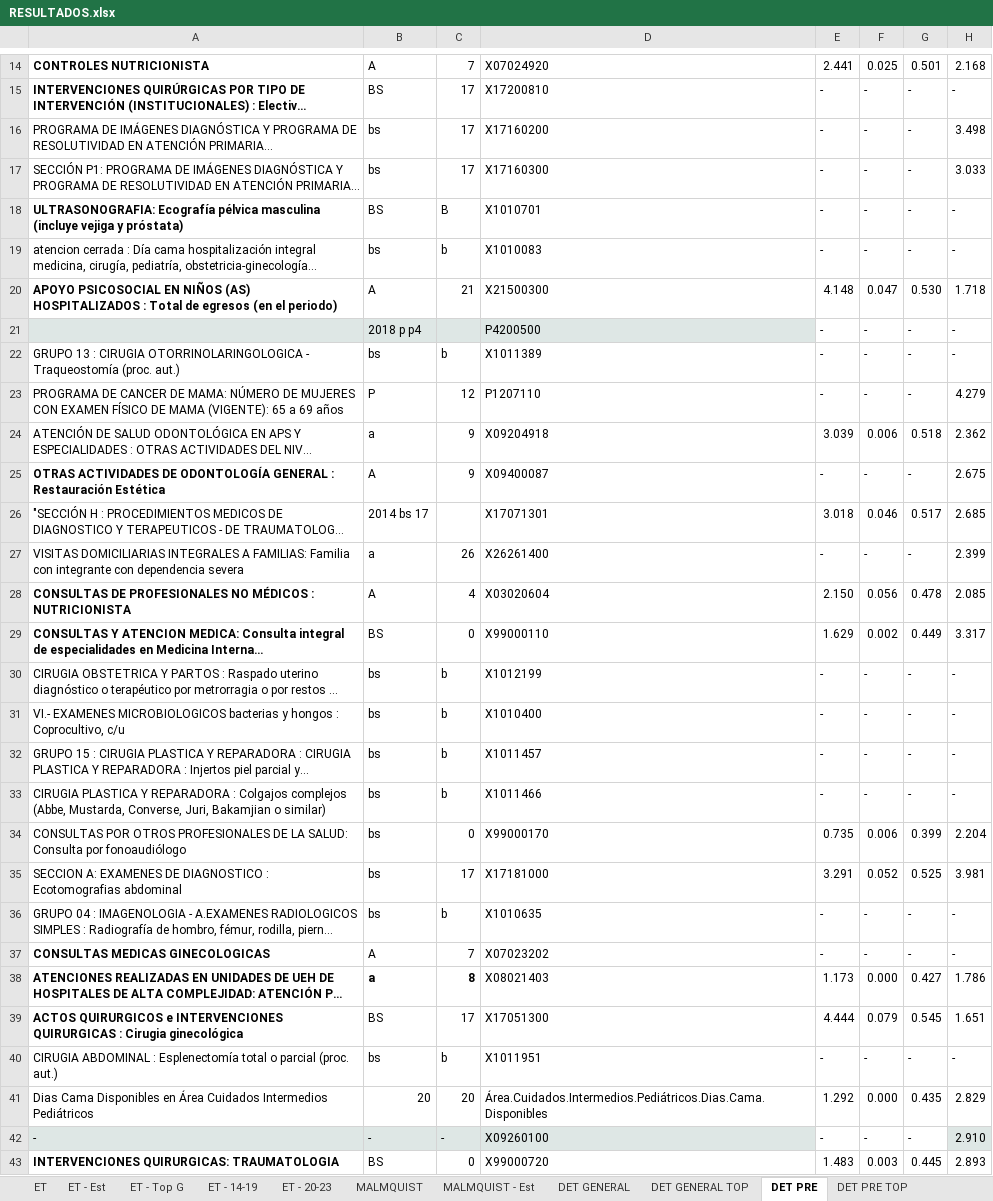
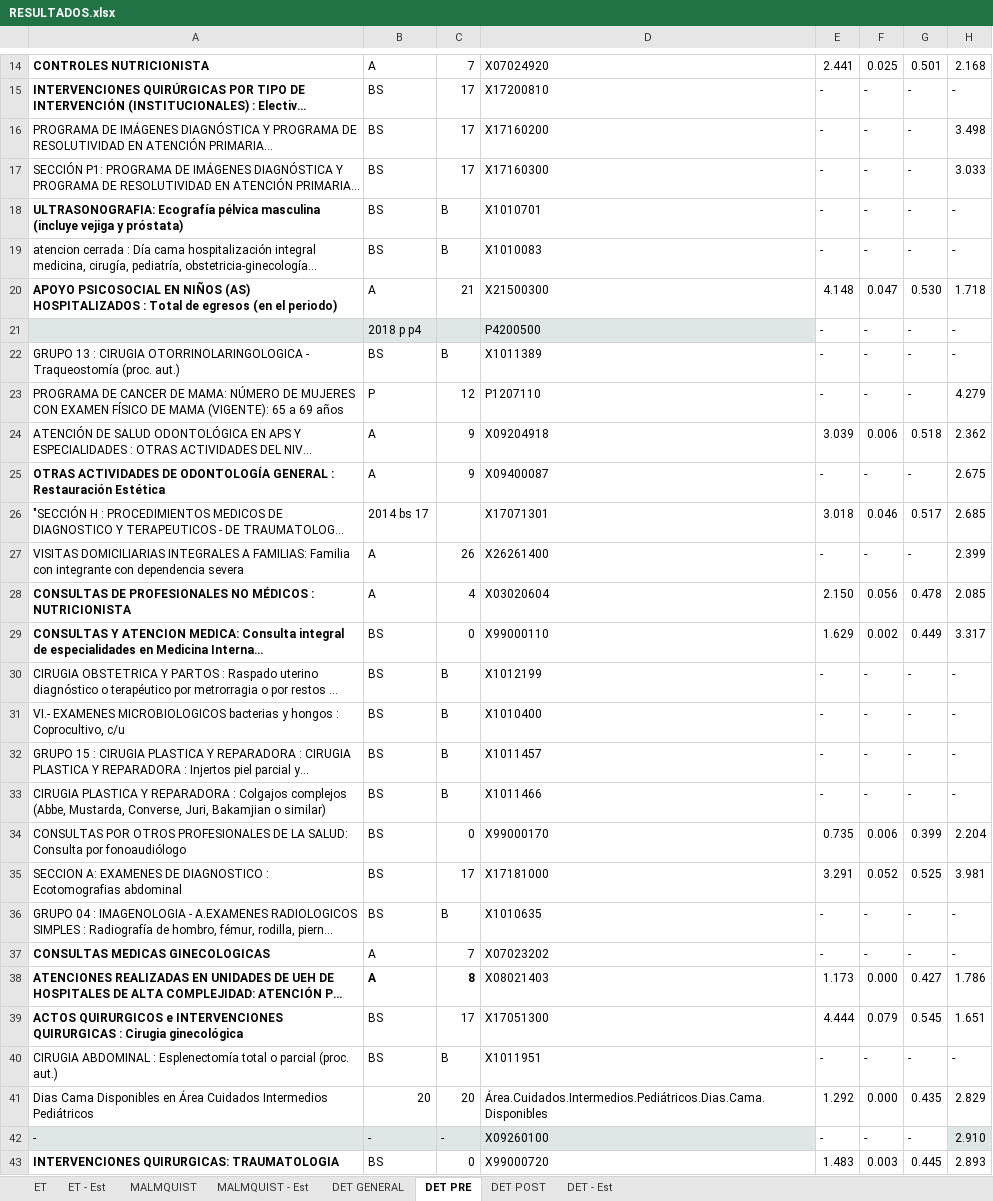
Before and after one commit to dominiqueOsswald/memoria_2024, an Excel workbook: Memoria/RESULTADOS.xlsx, sheet DET PRE, drawn as a sheet; only a part is shown, gaps mark what is left out; long unchanged cells end in …; values as stored, in another font and other column widths than the file's, no borders; conditional formats not drawn; the diff covers the shown part only; the diff names each change by its address in the sheet, - before the commit and + after, or states it on an @@ line.

```diff
--- a/Memoria/RESULTADOS.xlsx (sheet DET PRE)
+++ b/Memoria/RESULTADOS.xlsx (sheet DET PRE)
-sheet tab: ET - Top G
-sheet tab: ET - 14-19
-sheet tab: ET - 20-23
-sheet tab: DET GENERAL TOP
-sheet tab: DET PRE TOP
+sheet tab: DET - Est
-B16:B17: bs
+B16:B17: BS
-B19: bs
+B19: BS
-C19: b
+C19: B
-B22: bs
+B22: BS
-C22: b
+C22: B
-B24: a
+B24: A
-B27: a
+B27: A
-B30:B36: bs
+B30:B36: BS
-C30:C33: b
+C30:C33: B
-C36: b
+C36: B
-B38: a
+B38: A
-B40: bs
+B40: BS
-C40: b
+C40: B
```
Also changed, not shown: 17 edited cells elsewhere in this sheet, sheet DET GENERAL, other sheet tabs, 39 other files.
